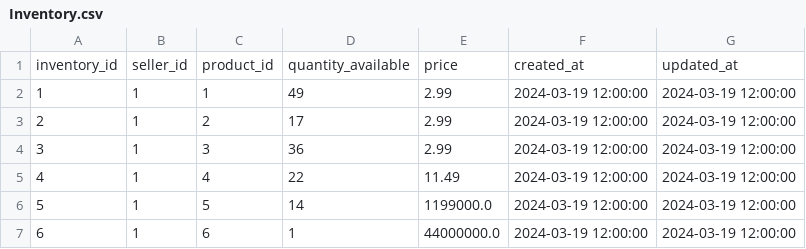
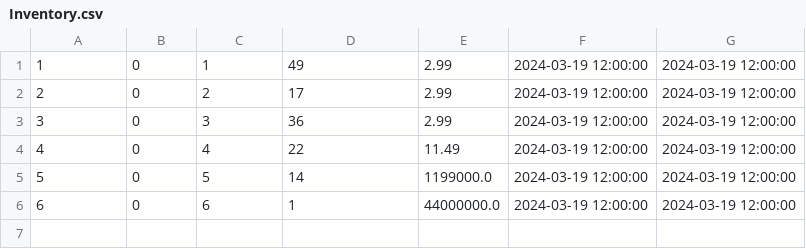
Before and after one commit to adR6x/mini_amazon, a CSV file: db/data/Inventory.csv, drawn as a sheet.

Commit message:
inventory front end

```diff
--- a/db/data/Inventory.csv
+++ b/db/data/Inventory.csv
@@ -1,7 +1,6 @@
-inventory_id,seller_id,product_id,quantity_available,price,created_at,updated_at
-1,1,1,49,2.99,2024-03-19 12:00:00,2024-03-19 12:00:00
-2,1,2,17,2.99,2024-03-19 12:00:00,2024-03-19 12:00:00
-3,1,3,36,2.99,2024-03-19 12:00:00,2024-03-19 12:00:00
-4,1,4,22,11.49,2024-03-19 12:00:00,2024-03-19 12:00:00
-5,1,5,14,1199000.0,2024-03-19 12:00:00,2024-03-19 12:00:00
-6,1,6,1,44000000.0,2024-03-19 12:00:00,2024-03-19 12:00:00
+1,0,1,49,2.99,2024-03-19 12:00:00,2024-03-19 12:00:00
+2,0,2,17,2.99,2024-03-19 12:00:00,2024-03-19 12:00:00
+3,0,3,36,2.99,2024-03-19 12:00:00,2024-03-19 12:00:00
+4,0,4,22,11.49,2024-03-19 12:00:00,2024-03-19 12:00:00
+5,0,5,14,1199000.0,2024-03-19 12:00:00,2024-03-19 12:00:00
+6,0,6,1,44000000.0,2024-03-19 12:00:00,2024-03-19 12:00:00
```
Also changed, not shown: 6 other files.
